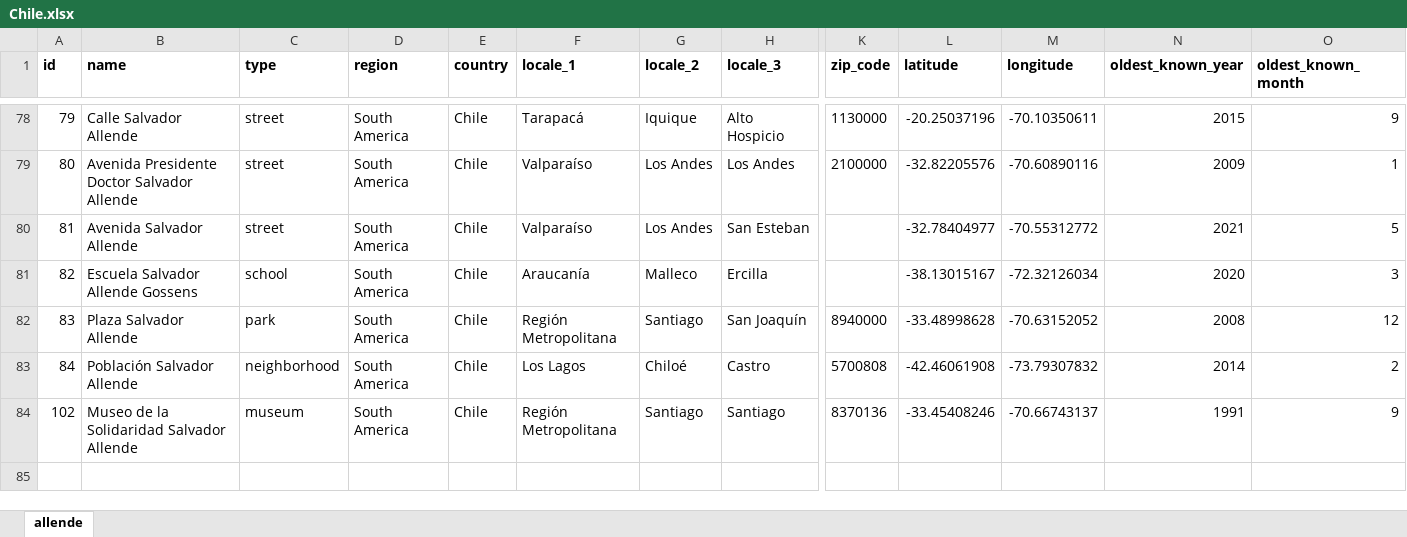
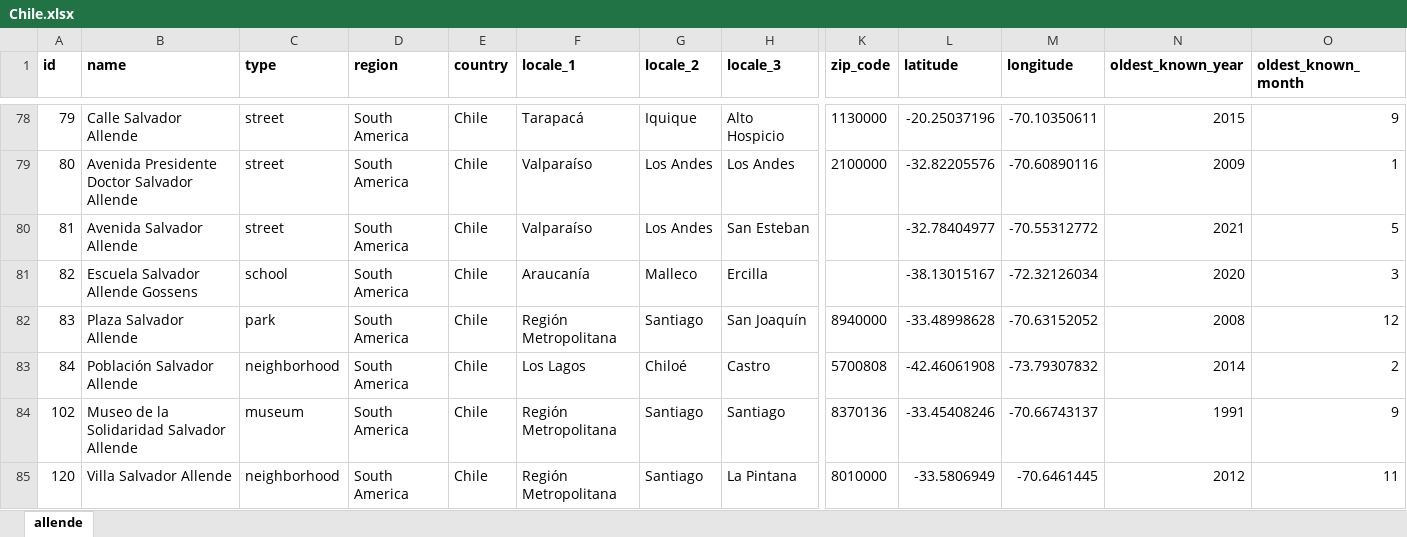
Before and after one commit to jamiegcan/a-place-for-salvador-allende, an Excel workbook: countries/Chile.xlsx, sheet allende, drawn as a sheet; only a part is shown, gaps mark what is left out; values as stored, in another font and other column widths than the file's, no borders; conditional formats not drawn; rows hold the shown columns only; the diff names each change by its address in the sheet, - before the commit and + after, or states it on an @@ line.

Commit message:
New data and addition of the humanizer

```diff
--- a/countries/Chile.xlsx (sheet allende)
+++ b/countries/Chile.xlsx (sheet allende)
+row 85: 120 | Villa Salvador Allende | neighborhood | South America | Chile | Región Metropolitana | Santiago | La Pintana | 8010000 | -33.5806949 | -70.6461445 | 2012 | 11
```
Also changed, not shown: countries/Argentina.xlsx, 6 other files.
